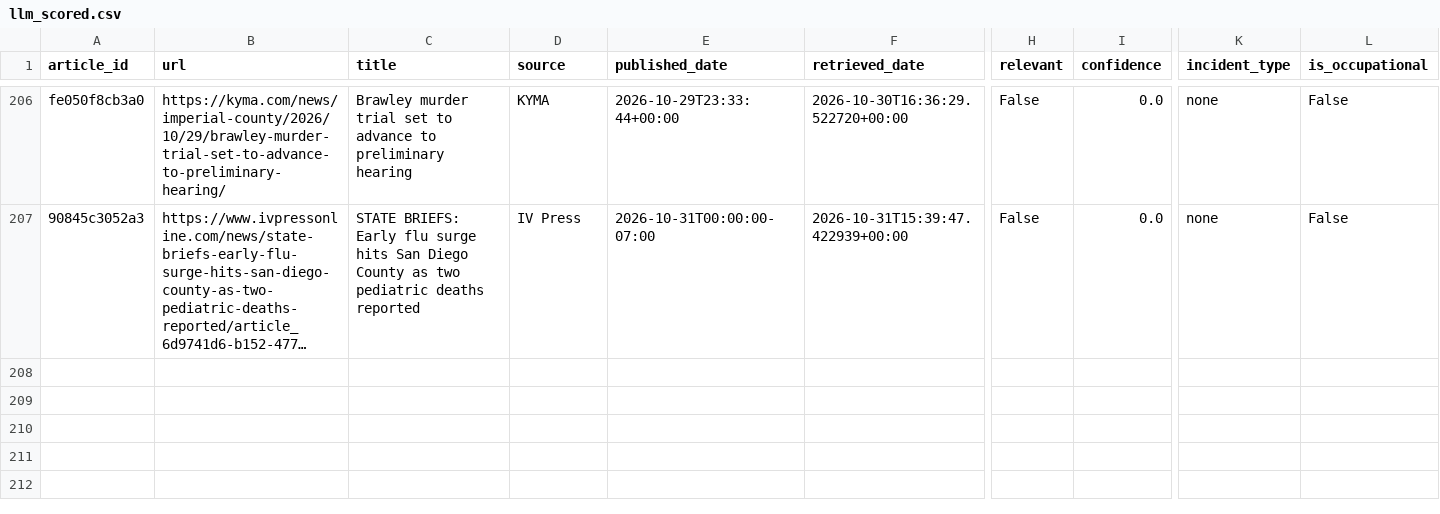
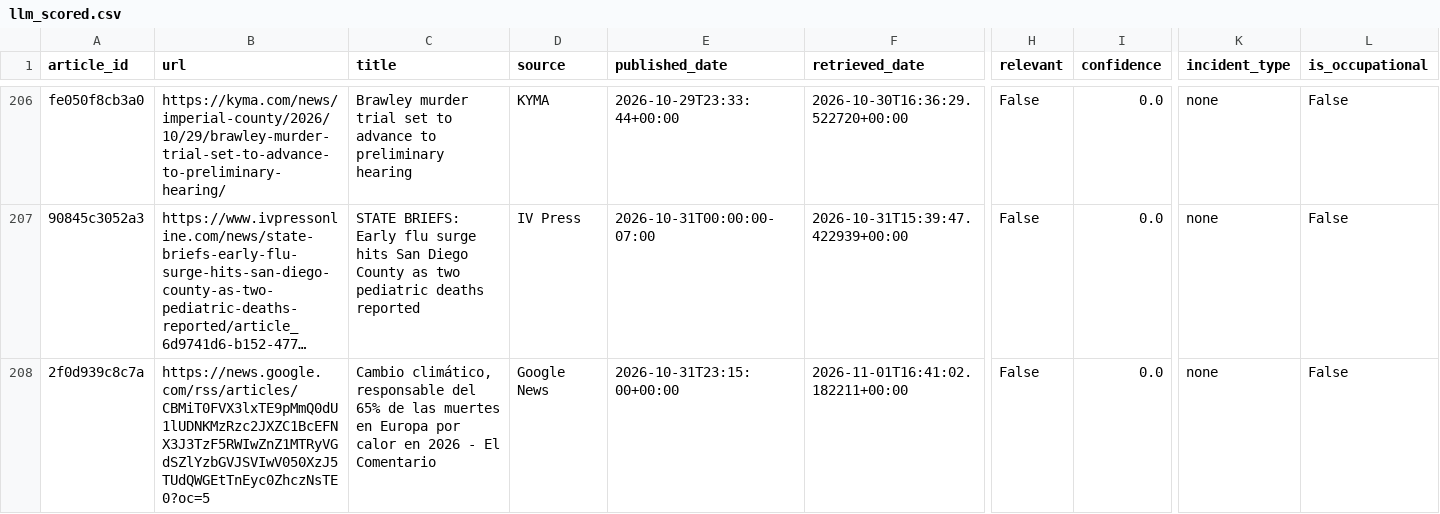
Before and after one commit to theaenache/4branch-iv-heatwatch, a CSV file: data/llm_scored.csv, drawn as a sheet; only a part is shown, gaps mark what is left out; long unchanged cells end in …; rows hold the shown columns only; the diff names each change by its address in the sheet, - before the commit and + after, or states it on an @@ line.

```diff
--- a/data/llm_scored.csv
+++ b/data/llm_scored.csv
+row 208: 2f0d939c8c7a | https://news.google.com/rss/articles/CBMiT0FVX3lxTE9pMmQ0dU1lUDNKMzRzc2JXZC1BcEFNX3J3TzF5RWIwZnZ1MTRyVGdSZlYzbGVJSVIwV050XzJ5TUdQWGEtTnEyc0ZhczNsTE0?oc=5 | Cambio climático, responsable del 65% de las muertes en Europa por calor en 2026 - El Comentario | Google News | 2026-10-31T23:15:00+00:00 | 2026-11-01T16:41:02.182211+00:00 | False | 0.0 | none | False
```
Also changed, not shown: 1 other file.
